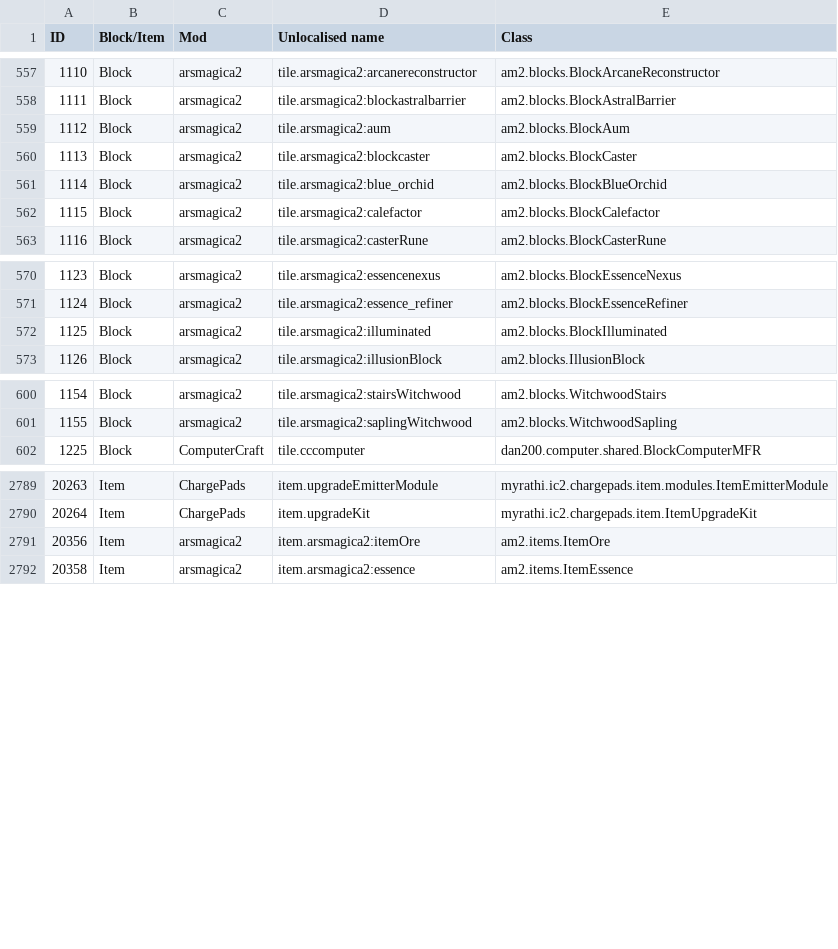
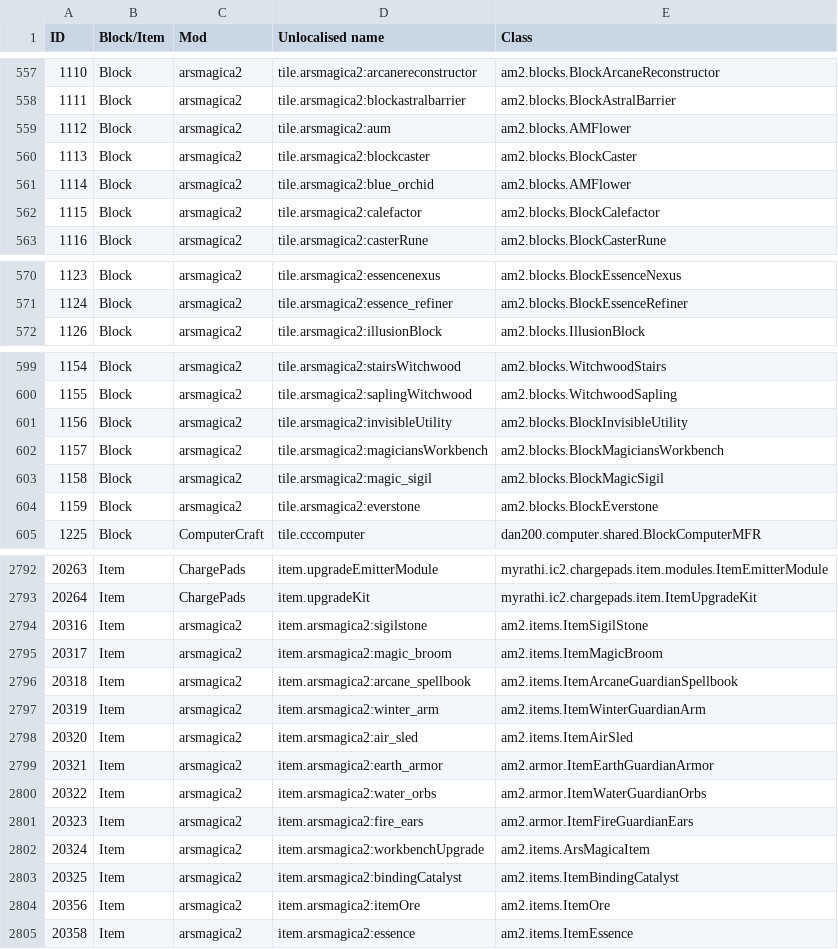
Before and after one commit to Resonant-Rise/ResonantRiseV2, a CSV file: IDMaps/item.csv, drawn as a sheet; only a part is shown, gaps mark what is left out.

Commit message:
Update Ars Magica 2 for 2.6.0.2-EXP

```diff
--- a/IDMaps/item.csv
+++ b/IDMaps/item.csv
@@ -558,5 +558,5 @@ ID,Block/Item,Mod,Unlocalised name,Class
 1111,Block,arsmagica2,tile.arsmagica2:blockastralbarrier,am2.blocks.BlockAstralBarrier
-1112,Block,arsmagica2,tile.arsmagica2:aum,am2.blocks.BlockAum
+1112,Block,arsmagica2,tile.arsmagica2:aum,am2.blocks.AMFlower
 1113,Block,arsmagica2,tile.arsmagica2:blockcaster,am2.blocks.BlockCaster
-1114,Block,arsmagica2,tile.arsmagica2:blue_orchid,am2.blocks.BlockBlueOrchid
+1114,Block,arsmagica2,tile.arsmagica2:blue_orchid,am2.blocks.AMFlower
 1115,Block,arsmagica2,tile.arsmagica2:calefactor,am2.blocks.BlockCalefactor
@@ -571,3 +571,2 @@ ID,Block/Item,Mod,Unlocalised name,Class
 1124,Block,arsmagica2,tile.arsmagica2:essence_refiner,am2.blocks.BlockEssenceRefiner
-1125,Block,arsmagica2,tile.arsmagica2:illuminated,am2.blocks.BlockIlluminated
 1126,Block,arsmagica2,tile.arsmagica2:illusionBlock,am2.blocks.IllusionBlock
@@ -601,2 +600,6 @@ ID,Block/Item,Mod,Unlocalised name,Class
 1155,Block,arsmagica2,tile.arsmagica2:saplingWitchwood,am2.blocks.WitchwoodSapling
+1156,Block,arsmagica2,tile.arsmagica2:invisibleUtility,am2.blocks.BlockInvisibleUtility
+1157,Block,arsmagica2,tile.arsmagica2:magiciansWorkbench,am2.blocks.BlockMagiciansWorkbench
+1158,Block,arsmagica2,tile.arsmagica2:magic_sigil,am2.blocks.BlockMagicSigil
+1159,Block,arsmagica2,tile.arsmagica2:everstone,am2.blocks.BlockEverstone
 1225,Block,ComputerCraft,tile.cccomputer,dan200.computer.shared.BlockComputerMFR
@@ -2790,2 +2793,12 @@ ID,Block/Item,Mod,Unlocalised name,Class
 20264,Item,ChargePads,item.upgradeKit,myrathi.ic2.chargepads.item.ItemUpgradeKit
+20316,Item,arsmagica2,item.arsmagica2:sigilstone,am2.items.ItemSigilStone
+20317,Item,arsmagica2,item.arsmagica2:magic_broom,am2.items.ItemMagicBroom
+20318,Item,arsmagica2,item.arsmagica2:arcane_spellbook,am2.items.ItemArcaneGuardianSpellbook
+20319,Item,arsmagica2,item.arsmagica2:winter_arm,am2.items.ItemWinterGuardianArm
+20320,Item,arsmagica2,item.arsmagica2:air_sled,am2.items.ItemAirSled
+20321,Item,arsmagica2,item.arsmagica2:earth_armor,am2.armor.ItemEarthGuardianArmor
+20322,Item,arsmagica2,item.arsmagica2:water_orbs,am2.armor.ItemWaterGuardianOrbs
+20323,Item,arsmagica2,item.arsmagica2:fire_ears,am2.armor.ItemFireGuardianEars
+20324,Item,arsmagica2,item.arsmagica2:workbenchUpgrade,am2.items.ArsMagicaItem
+20325,Item,arsmagica2,item.arsmagica2:bindingCatalyst,am2.items.ItemBindingCatalyst
 20356,Item,arsmagica2,item.arsmagica2:itemOre,am2.items.ItemOre
```
Also changed, not shown: 7 other files.
